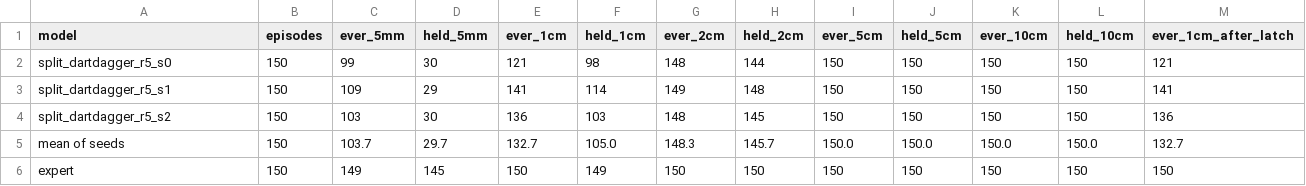
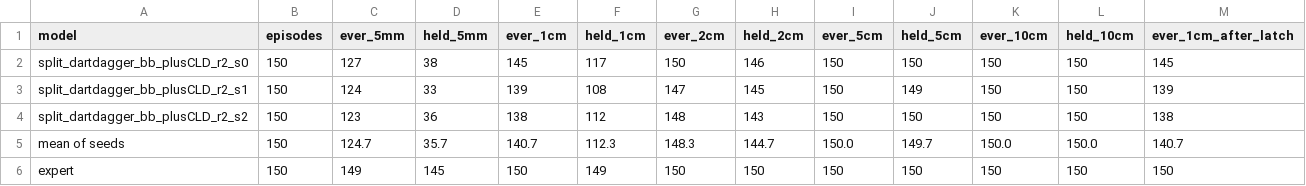
Before and after one commit to Teo12222/MachineLearningProject, a CSV file: robotnik_arm_task/results/analysis/final_distances.csv, drawn as a sheet.

```diff
--- a/robotnik_arm_task/results/analysis/final_distances.csv
+++ b/robotnik_arm_task/results/analysis/final_distances.csv
@@ -1,6 +1,6 @@
 model,episodes,ever_5mm,held_5mm,ever_1cm,held_1cm,ever_2cm,held_2cm,ever_5cm,held_5cm,ever_10cm,held_10cm,ever_1cm_after_latch
-split_dartdagger_r5_s0,150,99,30,121,98,148,144,150,150,150,150,121
-split_dartdagger_r5_s1,150,109,29,141,114,149,148,150,150,150,150,141
-split_dartdagger_r5_s2,150,103,30,136,103,148,145,150,150,150,150,136
-mean of seeds,150,103.7,29.7,132.7,105.0,148.3,145.7,150.0,150.0,150.0,150.0,132.7
+split_dartdagger_bb_plusCLD_r2_s0,150,127,38,145,117,150,146,150,150,150,150,145
+split_dartdagger_bb_plusCLD_r2_s1,150,124,33,139,108,147,145,150,149,150,150,139
+split_dartdagger_bb_plusCLD_r2_s2,150,123,36,138,112,148,143,150,150,150,150,138
+mean of seeds,150,124.7,35.7,140.7,112.3,148.3,144.7,150.0,149.7,150.0,150.0,140.7
 expert,150,149,145,150,149,150,150,150,150,150,150,150
```
Also changed, not shown: robotnik_arm_task/results/analysis/final_bands.csv, 2 other files.
